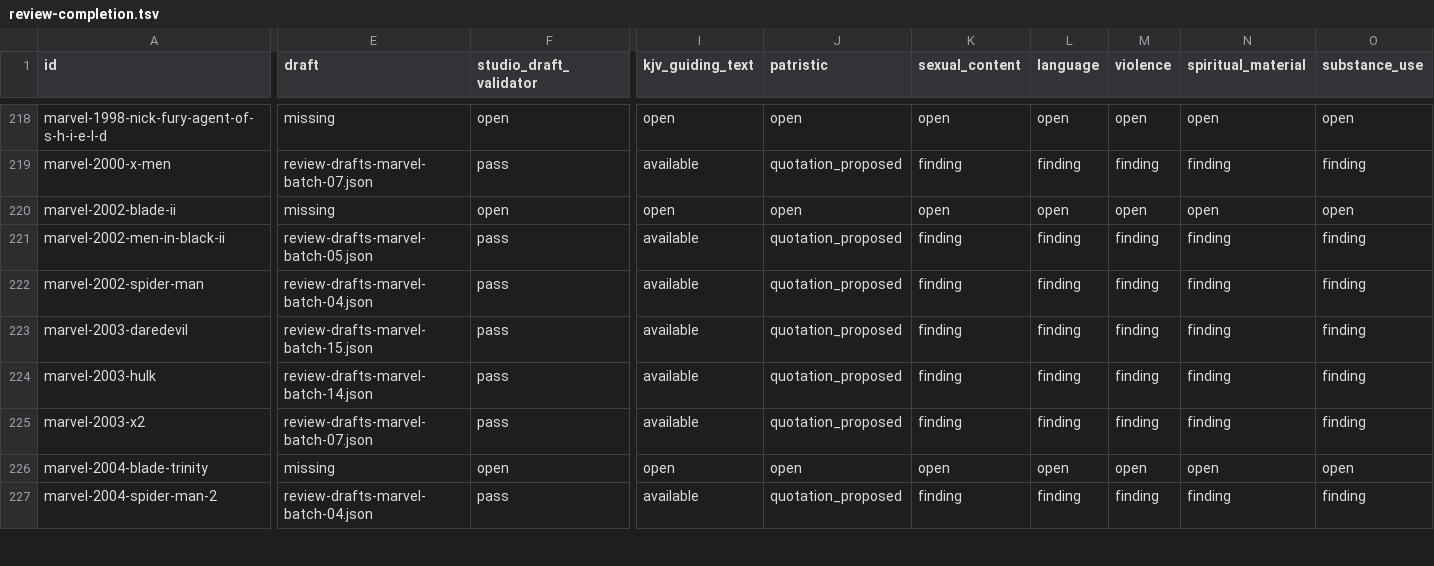
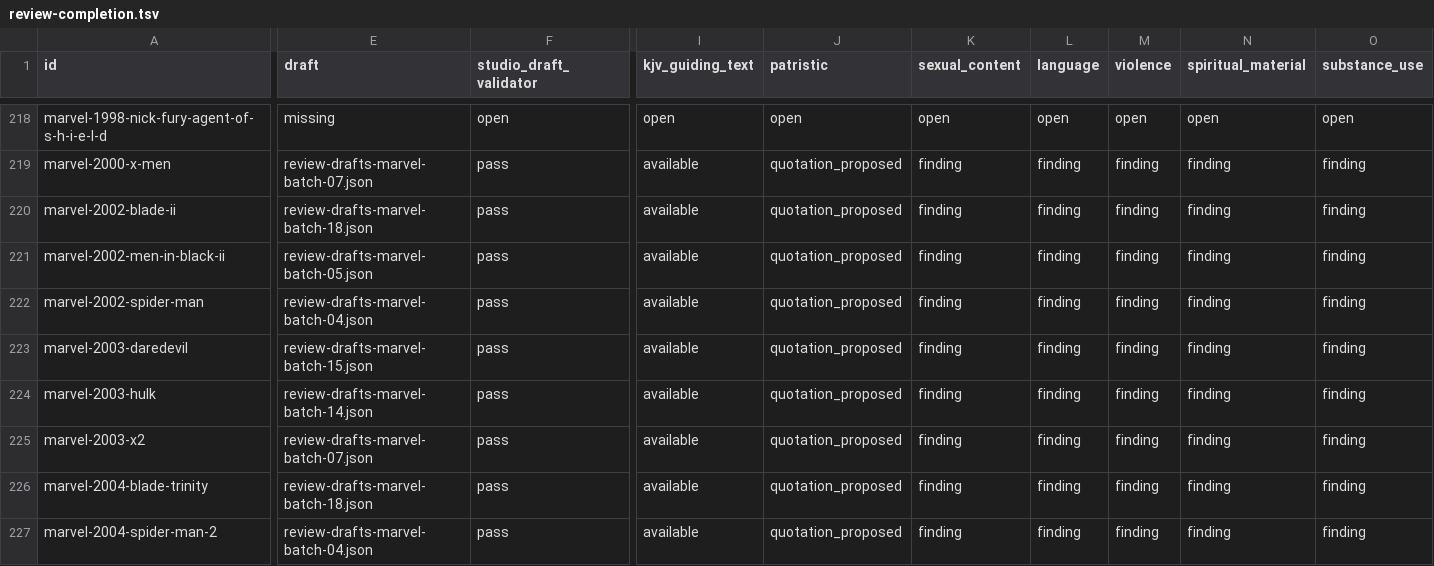
Before and after one commit to stavrosibrahim10-lab/coptic-orthodox-movie-reviews, a TSV file: editorial/review-completion.tsv, drawn as a sheet; only a part is shown, gaps mark what is left out; the diff covers the shown part only; the diff names each change by its address in the sheet, - before the commit and + after, or states it on an @@ line.

Commit message:
Regenerate catalog ledger with Stage 4 batch 16

```diff
--- a/editorial/review-completion.tsv
+++ b/editorial/review-completion.tsv
-E220 (draft): missing
+E220 (draft): review-drafts-marvel-batch-18.json
-F220 (studio_draft_validator): open
+F220 (studio_draft_validator): pass
-I220 (kjv_guiding_text): open
+I220 (kjv_guiding_text): available
-J220 (patristic): open
+J220 (patristic): quotation_proposed
-K220 (sexual_content): open
+K220 (sexual_content): finding
-L220 (language): open
+L220 (language): finding
-M220 (violence): open
+M220 (violence): finding
-N220 (spiritual_material): open
+N220 (spiritual_material): finding
-O220 (substance_use): open
+O220 (substance_use): finding
-E226 (draft): missing
+E226 (draft): review-drafts-marvel-batch-18.json
-F226 (studio_draft_validator): open
+F226 (studio_draft_validator): pass
-I226 (kjv_guiding_text): open
+I226 (kjv_guiding_text): available
-J226 (patristic): open
+J226 (patristic): quotation_proposed
-K226 (sexual_content): open
+K226 (sexual_content): finding
-L226 (language): open
+L226 (language): finding
-M226 (violence): open
+M226 (violence): finding
-N226 (spiritual_material): open
+N226 (spiritual_material): finding
-O226 (substance_use): open
+O226 (substance_use): finding
```
Also changed, not shown: 6 edited cells elsewhere in this file.
